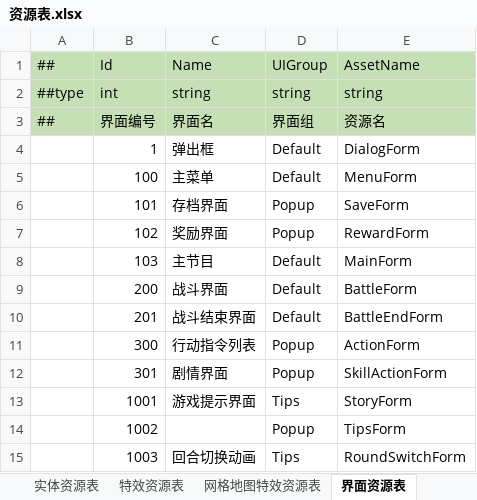
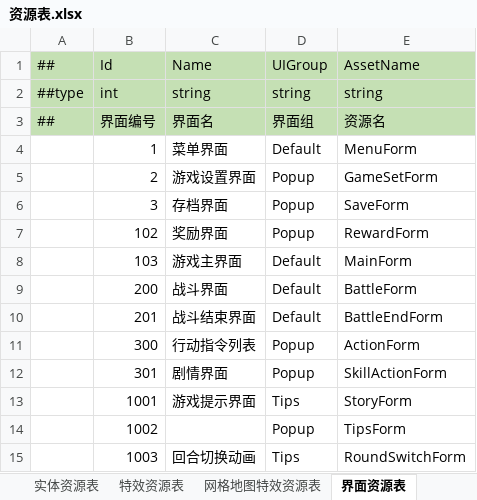
Before and after one commit to cnImpulse/AGame, an Excel workbook: 导表工具/Excels/资源表.xlsx, sheet 界面资源表, drawn as a sheet; values as stored, in another font and other column widths than the file's, no borders; removed rows and columns are numbered as before the commit, all else as after; the diff names each change by its address in the sheet, - before the commit and + after, or states it on an @@ line.

```diff
--- a/导表工具/Excels/资源表.xlsx (sheet 界面资源表)
+++ b/导表工具/Excels/资源表.xlsx (sheet 界面资源表)
-C4: 弹出框
+C4: 菜单界面
-E4: DialogForm
+E4: MenuForm
-row 5:  | 100 | 主菜单 | Default | MenuForm
+row 5:  | 2 | 游戏设置界面 | Popup | GameSetForm
-B6: 101
+B6: 3
-C8: 主节目
+C8: 游戏主界面
```
Also changed, not shown: 导表工具/Excels/__enums__.xlsx, 41 other files.
